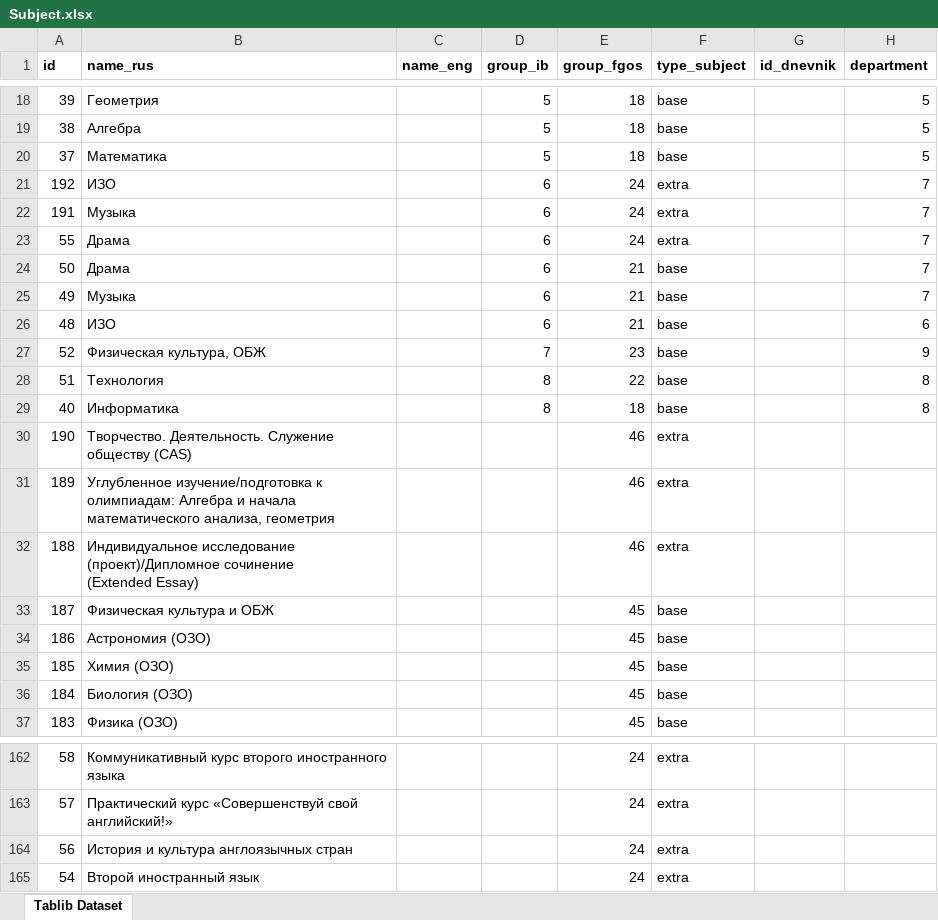
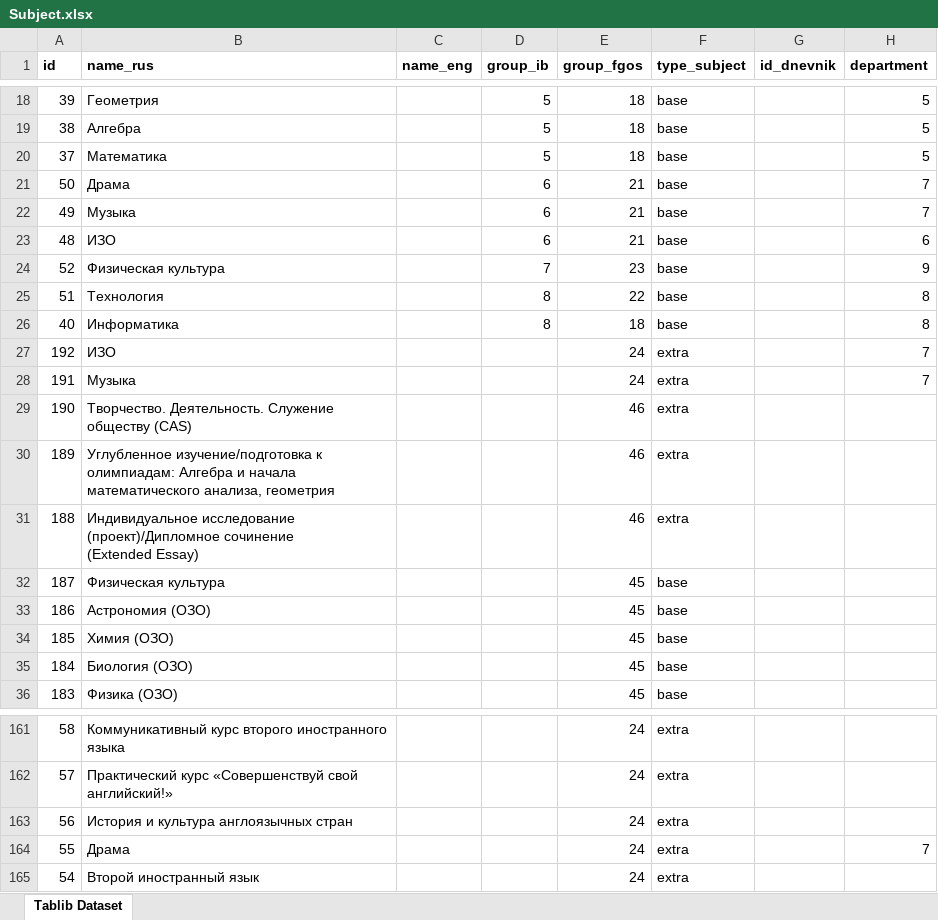
Before and after one commit to aleksioprime/sk-streamreport, an Excel workbook: data/excel/curriculum/Subject.xlsx, sheet Tablib Dataset, drawn as a sheet; only a part is shown, gaps mark what is left out; values as stored, in another font and other column widths than the file's, no borders; removed rows and columns are numbered as before the commit, all else as after; the diff names each change by its address in the sheet, - before the commit and + after, or states it on an @@ line.

Commit message:
update subject

```diff
--- a/data/excel/curriculum/Subject.xlsx (sheet Tablib Dataset)
+++ b/data/excel/curriculum/Subject.xlsx (sheet Tablib Dataset)
-row 21: 192 | ИЗО |  | 6 | 24 | extra |  | 7
-row 22: 191 | Музыка |  | 6 | 24 | extra |  | 7
-row 23: 55 | Драма |  | 6 | 24 | extra |  | 7
-B24 (name_rus): Физическая культура, ОБЖ
+B24 (name_rus): Физическая культура
+row 27: 192 | ИЗО |  |  | 24 | extra |  | 7
+row 28: 191 | Музыка |  |  | 24 | extra |  | 7
-B32 (name_rus): Физическая культура и ОБЖ
+B32 (name_rus): Физическая культура
+row 164: 55 | Драма |  |  | 24 | extra |  | 7
```
